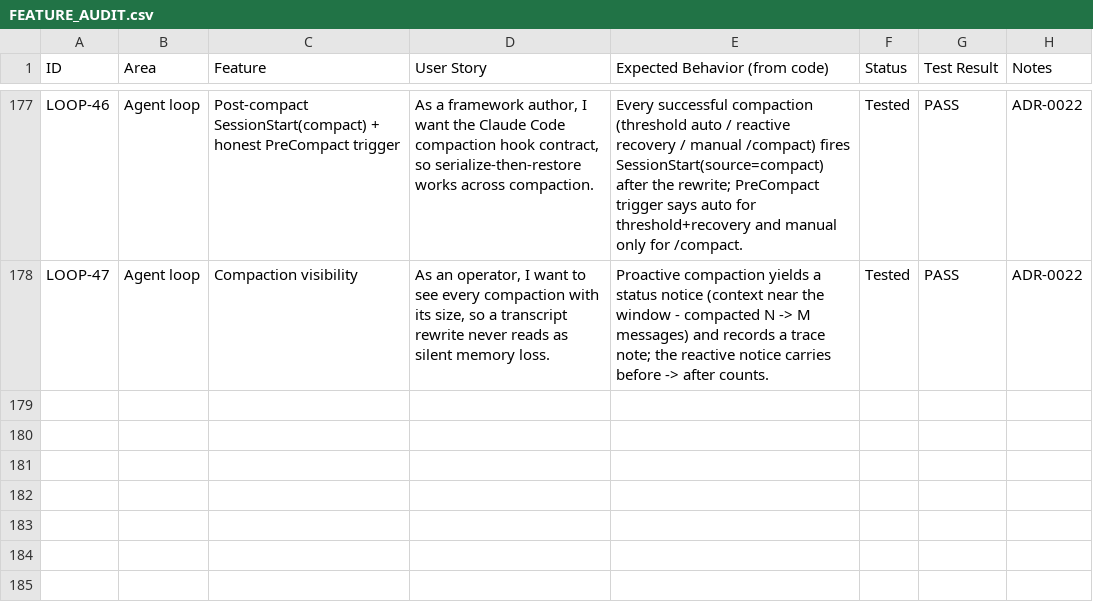
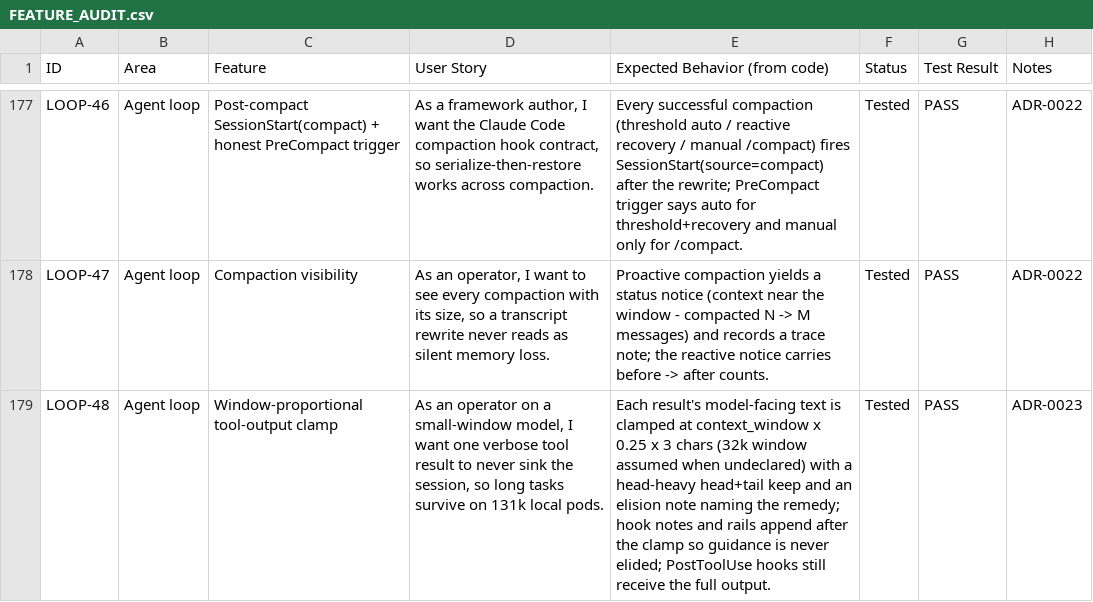
Before and after one commit to zkysar1/Zak-Code, a CSV file: docs/FEATURE_AUDIT.csv, drawn as a sheet; only a part is shown, gaps mark what is left out; the diff names each change by its address in the sheet, - before the commit and + after, or states it on an @@ line.

Commit message:
feat(loop): window-proportional tool-output clamp — one result can never sink the session (ADR-0023) (#225)
Co-authored-by: root <root@cc-14.lxd>

```diff
--- a/docs/FEATURE_AUDIT.csv
+++ b/docs/FEATURE_AUDIT.csv
+row 179: LOOP-48 | Agent loop | Window-proportional tool-output clamp | As an operator on a small-window model, I want one verbose tool result to never sink the session, so long tasks survive on 131k local pods. | Each result's model-facing text is clamped at context_window x 0.25 x 3 chars (32k window assumed when undeclared) with a head-heavy head+tail keep and an elision note naming the remedy; hook notes and rails append after the clamp so guidance is never elided; PostToolUse hooks still receive the full output. | Tested | PASS | ADR-0023
```
Also changed, not shown: 3 other files.
